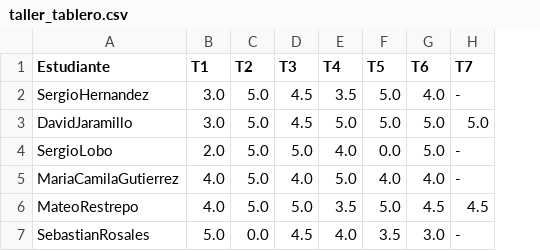
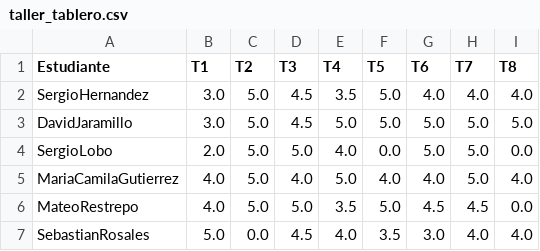
Before and after one commit to forero/Electro2, a CSV file: 201510/grades/taller_tablero.csv, drawn as a sheet; the diff names each change by its address in the sheet, - before the commit and + after, or states it on an @@ line.

Commit message:
taller tablero, ultimo del semestre

```diff
--- a/201510/grades/taller_tablero.csv
+++ b/201510/grades/taller_tablero.csv
+column I (T8), rows 2-7: 4.0 | 5.0 | 0.0 | 4.0 | 0.0 | 4.0
-H2 (T7): -
+H2 (T7): 4.0
-H4:H5 (T7): -
+H4:H5 (T7): 5.0
-H7 (T7): -
+H7 (T7): 4.0
```
